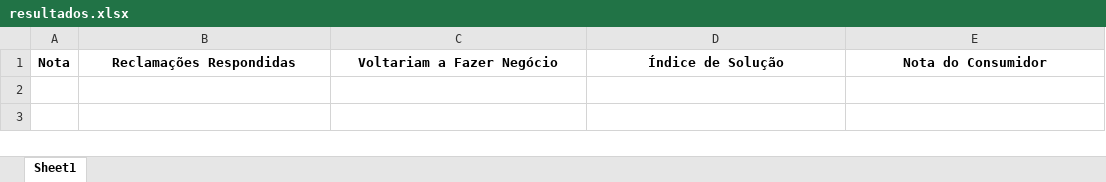
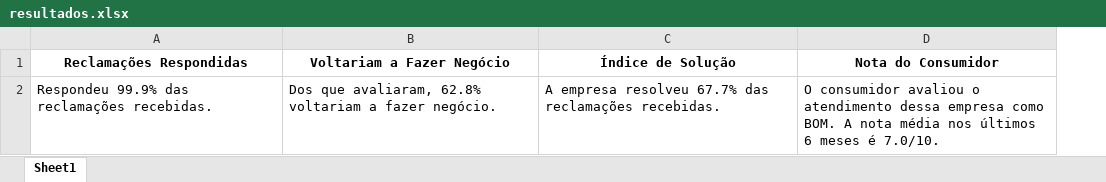
Before and after one commit to AndreHP950/BluetapeDesafio, an Excel workbook: resultados.xlsx, sheet Sheet1, drawn as a sheet; values as stored, in another font and other column widths than the file's, no borders; removed rows and columns are numbered as before the commit, all else as after; the diff names each change by its address in the sheet, - before the commit and + after, or states it on an @@ line.

Commit message:
sucesso em salvar os dados da primeira empresa

```diff
--- a/resultados.xlsx (sheet Sheet1)
+++ b/resultados.xlsx (sheet Sheet1)
-column A (Nota), empty
+row 2: Respondeu 99.9% das reclamações recebidas. | Dos que avaliaram, 62.8% voltariam a fazer negócio. | A empresa resolveu 67.7% das reclamações recebidas. | O consumidor avaliou o atendimento dessa empresa como BOM. A nota média nos últimos 6 meses é 7.0/10.
```
Also changed, not shown: 1 other file.
